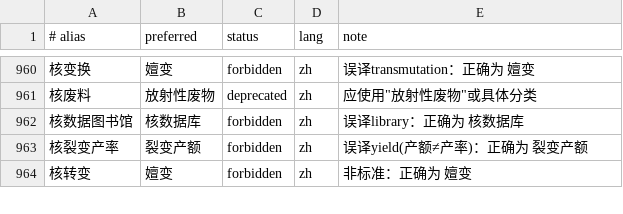
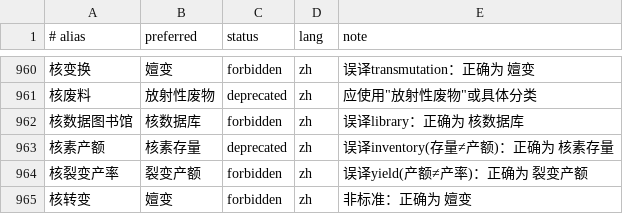
Before and after one commit to zxkjack123/fusion-terms, a TSV file: artifacts/terminology_substitutions.tsv, drawn as a sheet; only a part is shown, gaps mark what is left out; the diff names each change by its address in the sheet, - before the commit and + after, or states it on an @@ line.

```diff
--- a/artifacts/terminology_substitutions.tsv
+++ b/artifacts/terminology_substitutions.tsv
+row 963: 核素产额 | 核素存量 | deprecated | zh | 误译inventory(存量≠产额)：正确为 核素存量
```
Also changed, not shown: terms/registry/aliases.tsv, terms/registry/concepts.tsv, 2 other files.
